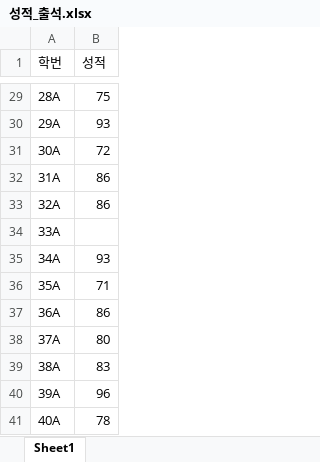
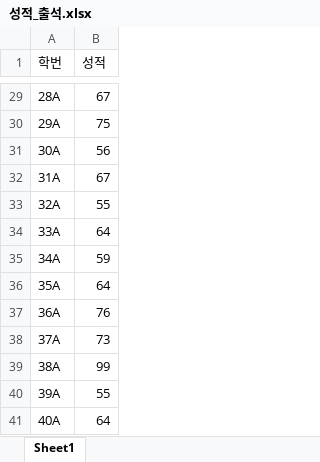
Before and after one commit to Kimgyuilli/AIGAERON, an Excel workbook: 성적관리프로그램/Entity/성적_출석.xlsx, sheet Sheet1, drawn as a sheet; only a part is shown, gaps mark what is left out; values as stored, in another font and other column widths than the file's, no borders; the diff covers the shown part only; the diff names each change by its address in the sheet, - before the commit and + after, or states it on an @@ line.

```diff
--- a/성적관리프로그램/Entity/성적_출석.xlsx (sheet Sheet1)
+++ b/성적관리프로그램/Entity/성적_출석.xlsx (sheet Sheet1)
-B29 (성적): 75
+B29 (성적): 67
-B30 (성적): 93
+B30 (성적): 75
-B31 (성적): 72
+B31 (성적): 56
-B32 (성적): 86
+B32 (성적): 67
-B33 (성적): 86
+B33 (성적): 55
-B34 (성적): (empty)
+B34 (성적): 64
-B35 (성적): 93
+B35 (성적): 59
-B36 (성적): 71
+B36 (성적): 64
-B37 (성적): 86
+B37 (성적): 76
-B38 (성적): 80
+B38 (성적): 73
-B39 (성적): 83
+B39 (성적): 99
-B40 (성적): 96
+B40 (성적): 55
-B41 (성적): 78
+B41 (성적): 64
```
Also changed, not shown: 27 edited cells elsewhere in this sheet, 15 other files.
